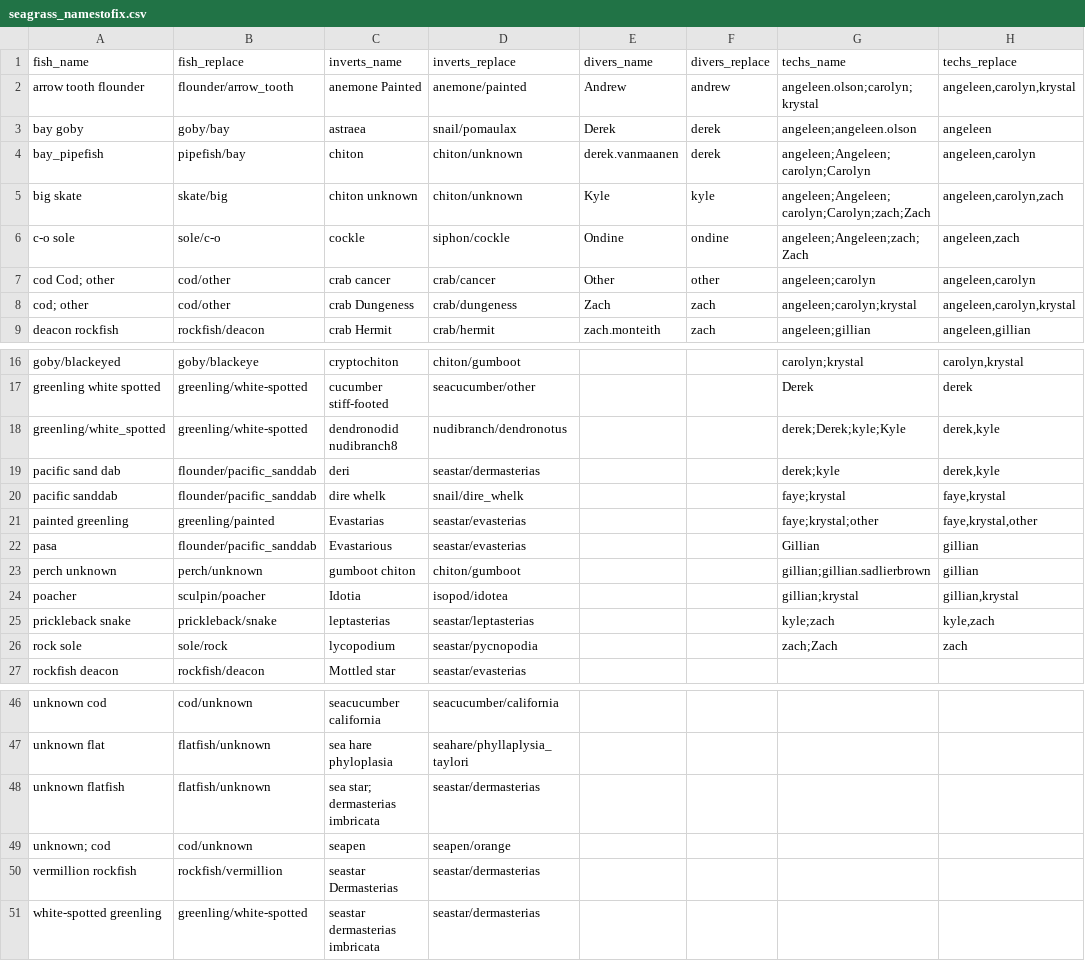
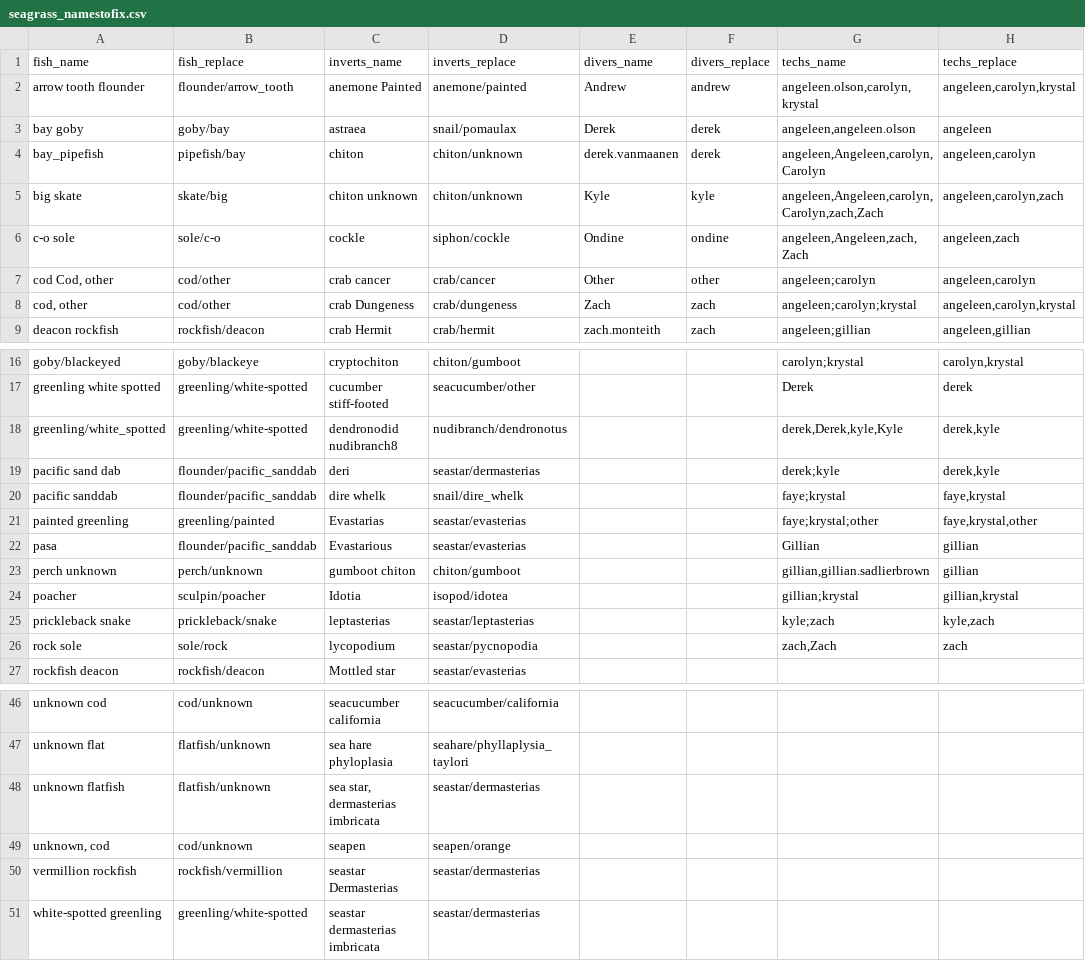
Before and after one commit to HakaiInstitute/seagrass-fish-inverts, a CSV file: raw-data/seagrass_namestofix.csv, drawn as a sheet; only a part is shown, gaps mark what is left out; the diff covers the shown part only.

```diff
--- a/raw-data/seagrass_namestofix.csv
+++ b/raw-data/seagrass_namestofix.csv
@@ -1,9 +1,9 @@
 fish_name,fish_replace,inverts_name,inverts_replace,divers_name,divers_replace,techs_name,techs_replace
-arrow tooth flounder,flounder/arrow_tooth,anemone Painted,anemone/painted,Andrew,andrew,angeleen.olson;carolyn;krystal,"angeleen,carolyn,krystal"
-bay goby,goby/bay,astraea,snail/pomaulax,Derek,derek,angeleen;angeleen.olson,angeleen
-bay_pipefish,pipefish/bay,chiton,chiton/unknown,derek.vanmaanen,derek,angeleen;Angeleen;carolyn;Carolyn,"angeleen,carolyn"
-big skate,skate/big,chiton unknown,chiton/unknown,Kyle,kyle,angeleen;Angeleen;carolyn;Carolyn;zach;Zach,"angeleen,carolyn,zach"
-c-o sole,sole/c-o,cockle,siphon/cockle,Ondine,ondine,angeleen;Angeleen;zach;Zach,"angeleen,zach"
-cod Cod; other,cod/other,crab cancer,crab/cancer,Other,other,angeleen;carolyn,"angeleen,carolyn"
-cod; other,cod/other,crab Dungeness,crab/dungeness,Zach,zach,angeleen;carolyn;krystal,"angeleen,carolyn,krystal"
+arrow tooth flounder,flounder/arrow_tooth,anemone Painted,anemone/painted,Andrew,andrew,"angeleen.olson,carolyn,krystal","angeleen,carolyn,krystal"
+bay goby,goby/bay,astraea,snail/pomaulax,Derek,derek,"angeleen,angeleen.olson",angeleen
+bay_pipefish,pipefish/bay,chiton,chiton/unknown,derek.vanmaanen,derek,"angeleen,Angeleen,carolyn,Carolyn","angeleen,carolyn"
+big skate,skate/big,chiton unknown,chiton/unknown,Kyle,kyle,"angeleen,Angeleen,carolyn,Carolyn,zach,Zach","angeleen,carolyn,zach"
+c-o sole,sole/c-o,cockle,siphon/cockle,Ondine,ondine,"angeleen,Angeleen,zach,Zach","angeleen,zach"
+"cod Cod, other",cod/other,crab cancer,crab/cancer,Other,other,angeleen;carolyn,"angeleen,carolyn"
+"cod, other",cod/other,crab Dungeness,crab/dungeness,Zach,zach,angeleen;carolyn;krystal,"angeleen,carolyn,krystal"
 deacon rockfish,rockfish/deacon,crab Hermit,crab/hermit,zach.monteith,zach,angeleen;gillian,"angeleen,gillian"
@@ -17,3 +17,3 @@ goby/blackeyed,goby/blackeye,cryptochiton,chiton/gumboot,,,carolyn;krystal,"caro
 greenling white spotted,greenling/white-spotted,cucumber stiff-footed,seacucumber/other,,,Derek,derek
-greenling/white_spotted,greenling/white-spotted,dendronodid nudibranch8,nudibranch/dendronotus,,,derek;Derek;kyle;Kyle,"derek,kyle"
+greenling/white_spotted,greenling/white-spotted,dendronodid nudibranch8,nudibranch/dendronotus,,,"derek,Derek,kyle,Kyle","derek,kyle"
 pacific sand dab,flounder/pacific_sanddab,deri,seastar/dermasterias,,,derek;kyle,"derek,kyle"
@@ -22,6 +22,6 @@ painted greenling,greenling/painted,Evastarias,seastar/evasterias,,,faye;krystal
 pasa,flounder/pacific_sanddab,Evastarious,seastar/evasterias,,,Gillian,gillian
-perch unknown,perch/unknown,gumboot chiton,chiton/gumboot,,,gillian;gillian.sadlierbrown,gillian
+perch unknown,perch/unknown,gumboot chiton,chiton/gumboot,,,"gillian,gillian.sadlierbrown",gillian
 poacher,sculpin/poacher,Idotia,isopod/idotea,,,gillian;krystal,"gillian,krystal"
 prickleback snake,prickleback/snake,leptasterias,seastar/leptasterias,,,kyle;zach,"kyle,zach"
-rock sole,sole/rock,lycopodium,seastar/pycnopodia,,,zach;Zach,zach
+rock sole,sole/rock,lycopodium,seastar/pycnopodia,,,"zach,Zach",zach
 rockfish deacon,rockfish/deacon,Mottled star,seastar/evasterias,,,,
@@ -47,4 +47,4 @@ unknown cod,cod/unknown,seacucumber california,seacucumber/california,,,,
 unknown flat,flatfish/unknown,sea hare phyloplasia,seahare/phyllaplysia_taylori,,,,
-unknown flatfish,flatfish/unknown,sea star; dermasterias imbricata,seastar/dermasterias,,,,
-unknown; cod,cod/unknown,seapen,seapen/orange,,,,
+unknown flatfish,flatfish/unknown,"sea star, dermasterias imbricata",seastar/dermasterias,,,,
+"unknown, cod",cod/unknown,seapen,seapen/orange,,,,
 vermillion rockfish,rockfish/vermillion,seastar Dermasterias,seastar/dermasterias,,,,
```
Also changed, not shown: 1 edited cell elsewhere in this file, output/fish_events_to_QC.csv, output/inverts_events_to_QC.csv, 5 other files.
